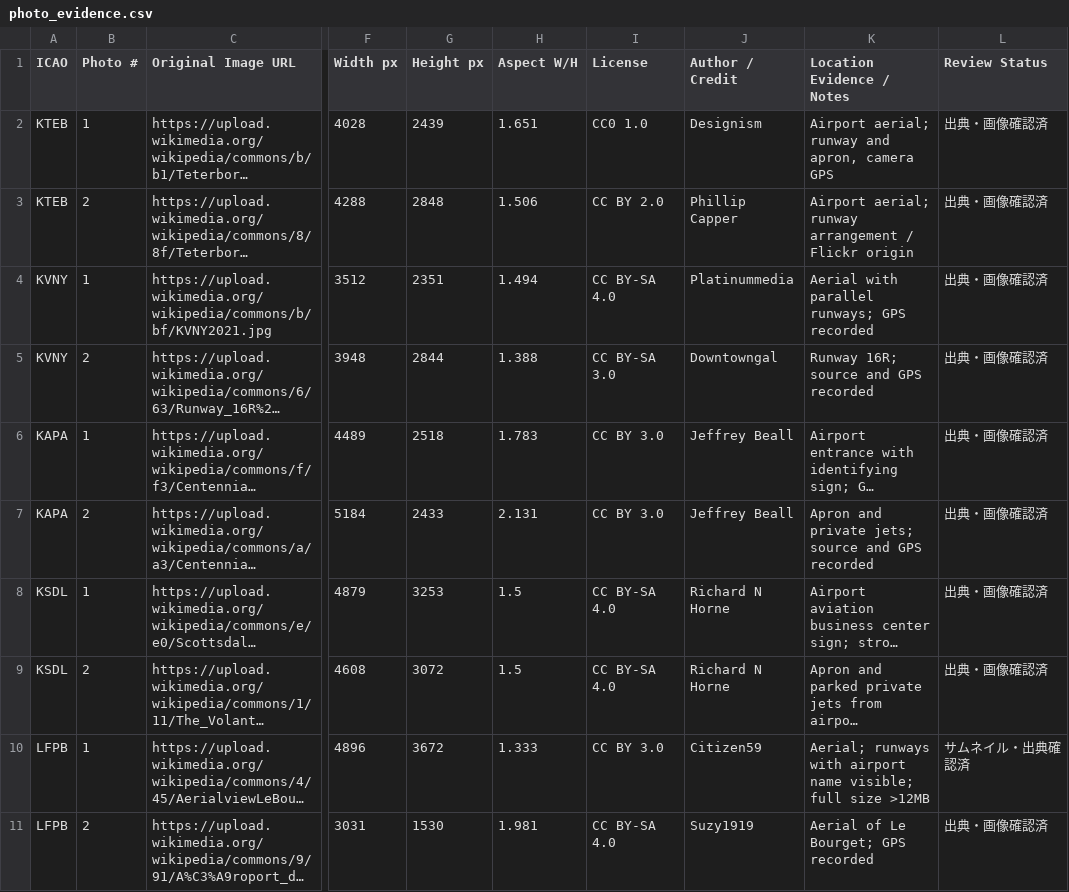
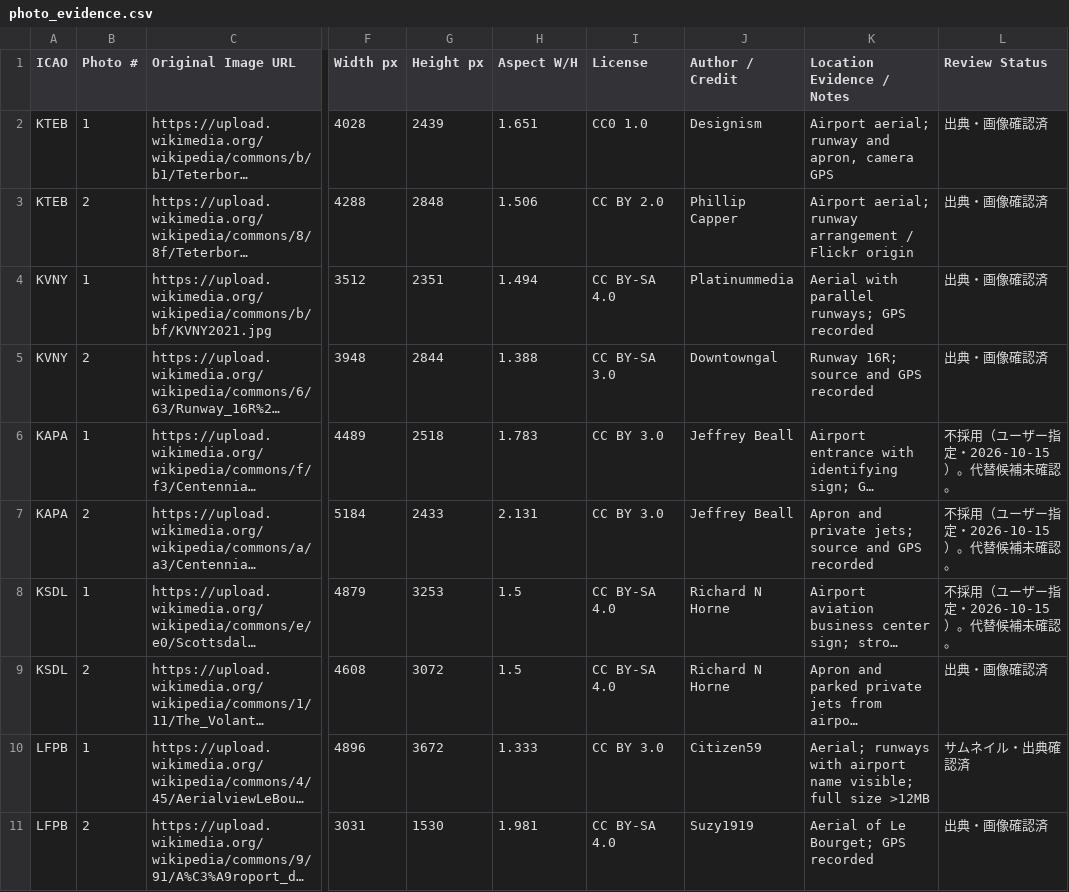
Before and after one commit to ty70/airport_photo_sourcing_automation, a CSV file: data/photo_evidence.csv, drawn as a sheet; only a part is shown, gaps mark what is left out; long unchanged cells end in …; the diff names each change by its address in the sheet, - before the commit and + after, or states it on an @@ line.

```diff
--- a/data/photo_evidence.csv
+++ b/data/photo_evidence.csv
-L6:L8 (Review Status): 出典・画像確認済
+L6:L8 (Review Status): 不採用（ユーザー指定・2026-10-15）。代替候補未確認。
```
Also changed, not shown: data/airports_102.csv, data/overview.csv, 1 other file.
